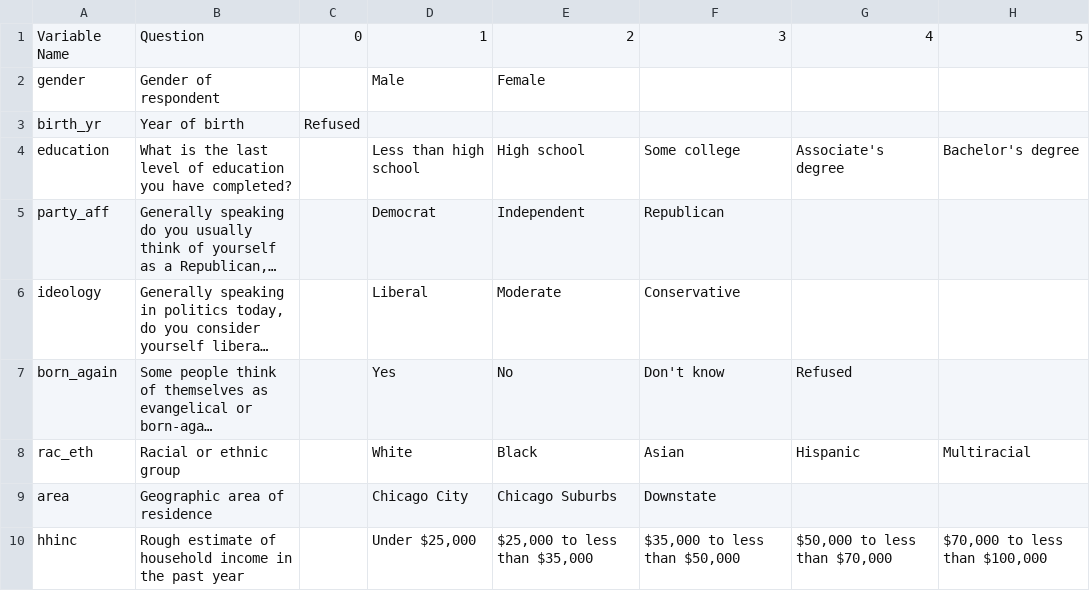
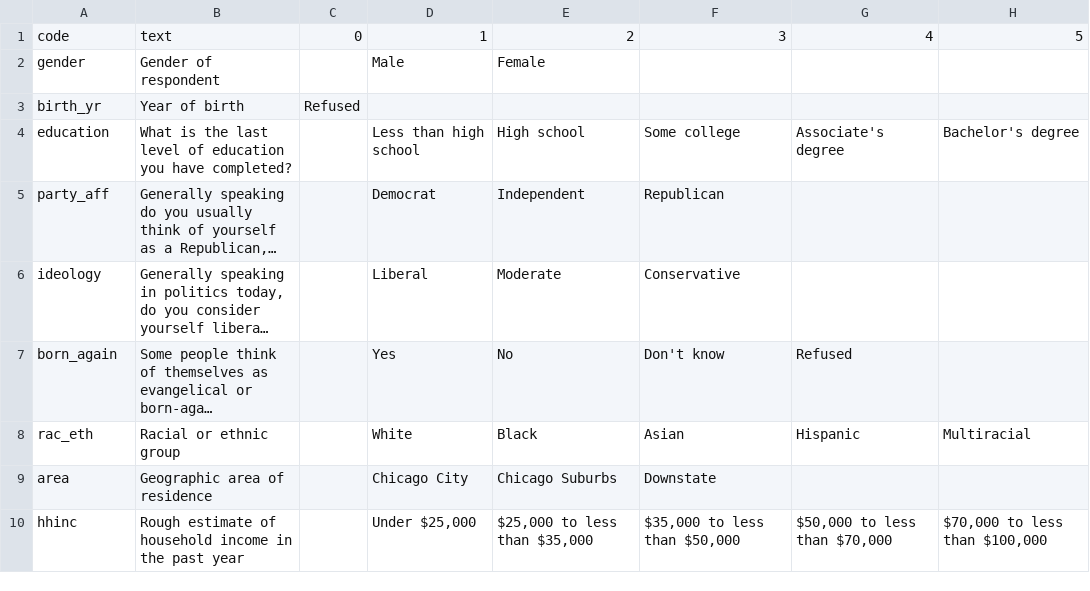
Before and after one commit to the-fool/psppi, a CSV file: data/demographics.csv, drawn as a sheet; only a part is shown; long unchanged cells end in …; the diff names each change by its address in the sheet, - before the commit and + after, or states it on an @@ line.

Commit message:
add create demographics command

```diff
--- a/data/demographics.csv
+++ b/data/demographics.csv
-A1: Variable Name
+A1: code
-B1: Question
+B1: text
```
Also changed, not shown: 9 other files.
